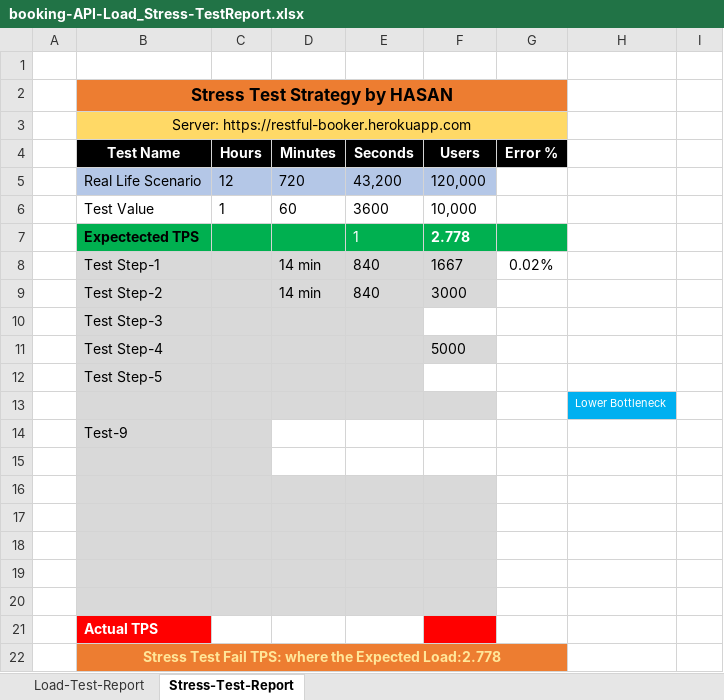
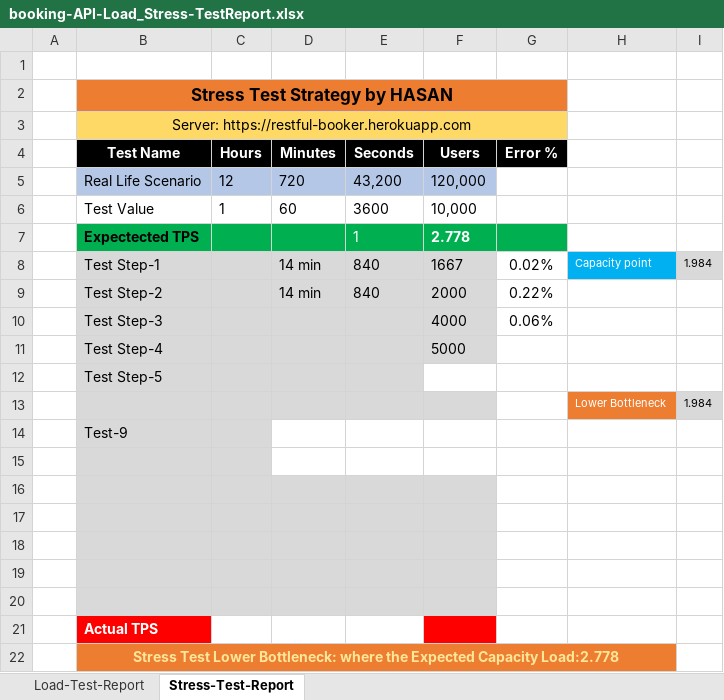
Before and after one commit to ehasan321/Load-Stress-Testing-with-JMeter, an Excel workbook: booking-API-Load_Stress-TestReport.xlsx, sheet Stress-Test-Report, drawn as a sheet; values as stored, in another font and other column widths than the file's, no borders; removed rows and columns are numbered as before the commit, all else as after; the diff names each change by its address in the sheet, - before the commit and + after, or states it on an @@ line.

Commit message:
stress  test report updated

```diff
--- a/booking-API-Load_Stress-TestReport.xlsx (sheet Stress-Test-Report)
+++ b/booking-API-Load_Stress-TestReport.xlsx (sheet Stress-Test-Report)
-H8: (empty)
+H8: Capacity point
-H8 fill: none
+H8 fill: #00B0F0
-I8: (empty)
+I8: 1.984
-I8 fill: none
+I8 fill: #D9D9D9
-F9 (Users): 3000
+F9 (Users): 2000
-G9 (Error %): (empty)
+G9 (Error %): 0.22%
-row 10:  | Test Step-3
+row 10:  | Test Step-3 |  |  |  | 4000 | 0.06%
-H13 fill: #00B0F0
+H13 fill: #ED7D31
-I13: (empty)
+I13: 1.984
-I13 fill: none
+I13 fill: #D9D9D9
-B22 (Test Name): Stress Test Fail TPS: where the Expected Load:2.778
+B22 (Test Name): Stress Test Lower Bottleneck: where the Expected Capacity Load:2.778
-B22:G22 merged
+B22:H22 merged
-H22 fill: none
+H22 fill: #ED7D31
```
Also changed, not shown: 2 other files.
